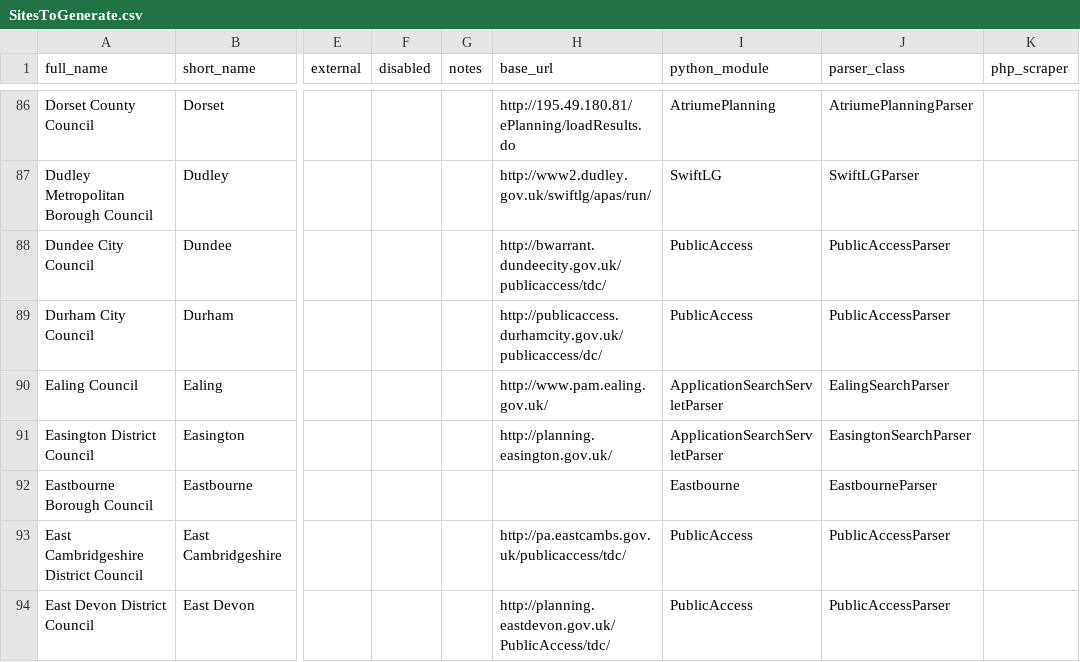
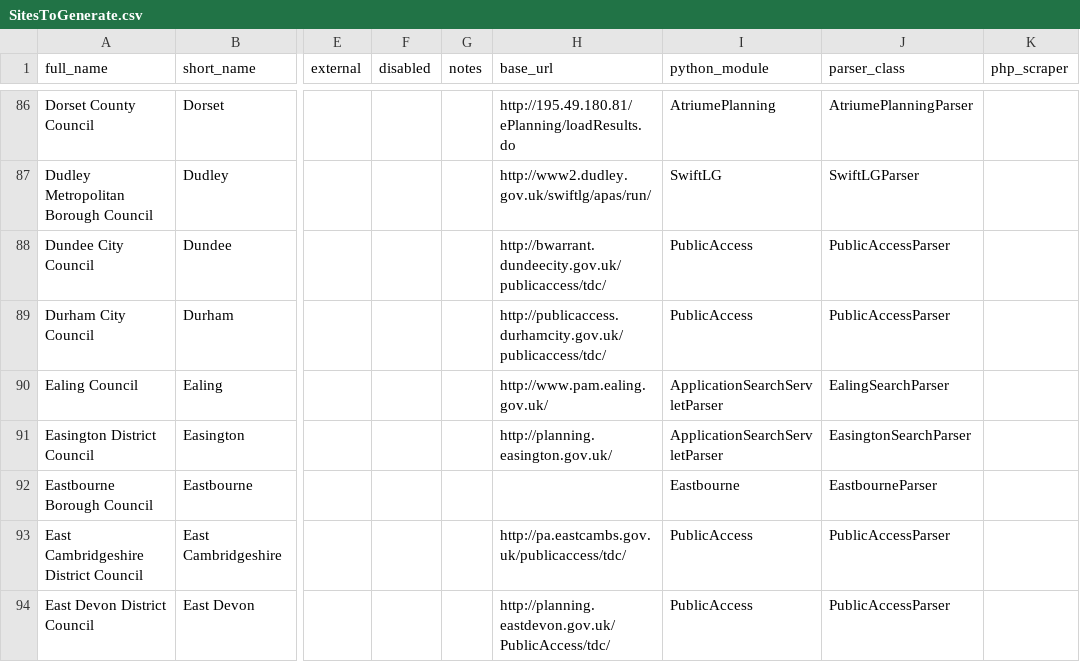
Before and after one commit to mikelmaron/planningalerts, a CSV file: SitesToGenerate.csv, drawn as a sheet; only a part is shown, gaps mark what is left out; the diff names each change by its address in the sheet, - before the commit and + after, or states it on an @@ line.

Commit message:
Fix Durham (City) - dc to tdc.

```diff
--- a/SitesToGenerate.csv
+++ b/SitesToGenerate.csv
-H89 (base_url): http://publicaccess.durhamcity.gov.uk/publicaccess/dc/
+H89 (base_url): http://publicaccess.durhamcity.gov.uk/publicaccess/tdc/
```
